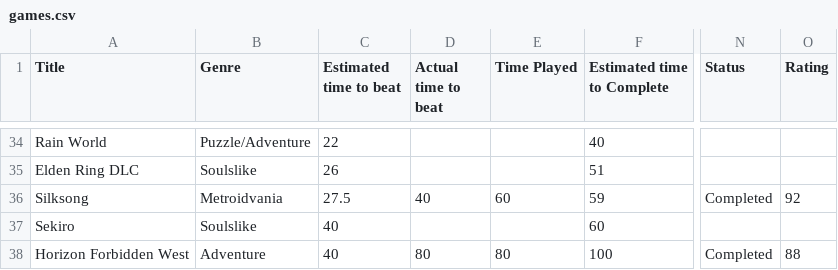
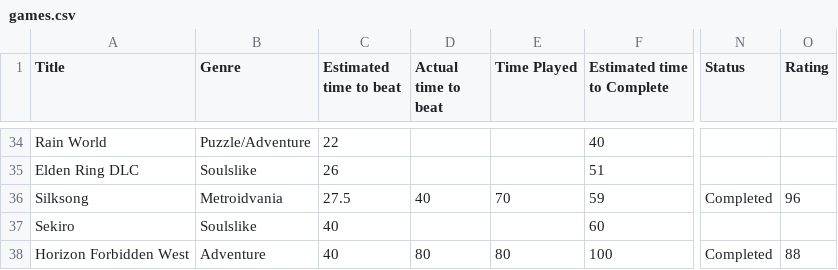
Before and after one commit to theOrangeBlur/What_Is_Emmet_Up_To, a CSV file: Game_review/src/games.csv, drawn as a sheet; only a part is shown, gaps mark what is left out; the diff names each change by its address in the sheet, - before the commit and + after, or states it on an @@ line.

```diff
--- a/Game_review/src/games.csv
+++ b/Game_review/src/games.csv
-E36 (Time Played): 60
+E36 (Time Played): 70
-O36 (Rating): 92
+O36 (Rating): 96
```
Also changed, not shown: 2 other files.
